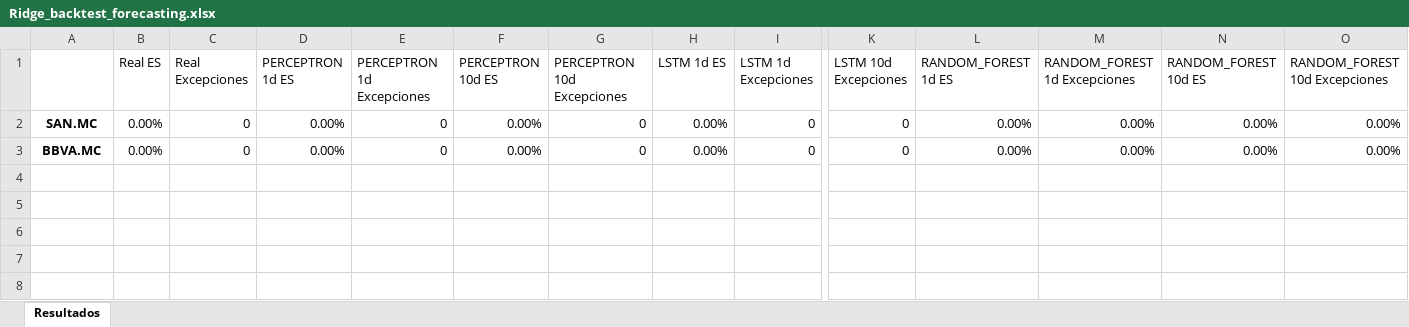
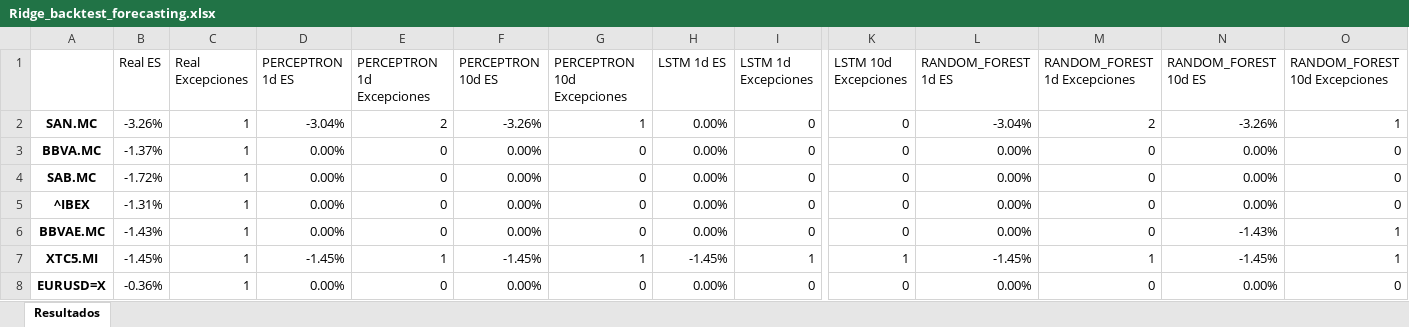
Before and after one commit to Chirl89/backtesting, an Excel workbook: output/Ridge_backtest_forecasting.xlsx, sheet Resultados, drawn as a sheet; only a part is shown, gaps mark what is left out; values as stored, in another font and other column widths than the file's, no borders; rows hold the shown columns only; the diff names each change by its address in the sheet, - before the commit and + after, or states it on an @@ line.

```diff
--- a/output/Ridge_backtest_forecasting.xlsx (sheet Resultados)
+++ b/output/Ridge_backtest_forecasting.xlsx (sheet Resultados)
-B2 (Real ES): 0.00%
+B2 (Real ES): -3.26%
-C2:C3 (Real Excepciones): 0
+C2:C3 (Real Excepciones): 1
-D2 (PERCEPTRON 1d ES): 0.00%
+D2 (PERCEPTRON 1d ES): -3.04%
-E2 (PERCEPTRON 1d Excepciones): 0
+E2 (PERCEPTRON 1d Excepciones): 2
-F2 (PERCEPTRON 10d ES): 0.00%
+F2 (PERCEPTRON 10d ES): -3.26%
-G2 (PERCEPTRON 10d Excepciones): 0
+G2 (PERCEPTRON 10d Excepciones): 1
-L2 (RANDOM_FOREST 1d ES): 0.00%
+L2 (RANDOM_FOREST 1d ES): -3.04%
-M2 (RANDOM_FOREST 1d Excepciones): 0.00%
+M2 (RANDOM_FOREST 1d Excepciones): 2
-N2 (RANDOM_FOREST 10d ES): 0.00%
+N2 (RANDOM_FOREST 10d ES): -3.26%
-O2 (RANDOM_FOREST 10d Excepciones): 0.00%
+O2 (RANDOM_FOREST 10d Excepciones): 1
-B3 (Real ES): 0.00%
+B3 (Real ES): -1.37%
-M3 (RANDOM_FOREST 1d Excepciones): 0.00%
+M3 (RANDOM_FOREST 1d Excepciones): 0
-O3 (RANDOM_FOREST 10d Excepciones): 0.00%
+O3 (RANDOM_FOREST 10d Excepciones): 0
+row 4: SAB.MC | -1.72% | 1 | 0.00% | 0 | 0.00% | 0 | 0.00% | 0 | 0 | 0.00% | 0 | 0.00% | 0
+row 5: ^IBEX | -1.31% | 1 | 0.00% | 0 | 0.00% | 0 | 0.00% | 0 | 0 | 0.00% | 0 | 0.00% | 0
+row 6: BBVAE.MC | -1.43% | 1 | 0.00% | 0 | 0.00% | 0 | 0.00% | 0 | 0 | 0.00% | 0 | -1.43% | 1
+row 7: XTC5.MI | -1.45% | 1 | -1.45% | 1 | -1.45% | 1 | -1.45% | 1 | 1 | -1.45% | 1 | -1.45% | 1
+row 8: EURUSD=X | -0.36% | 1 | 0.00% | 0 | 0.00% | 0 | 0.00% | 0 | 0 | 0.00% | 0 | 0.00% | 0
```
Also changed, not shown: 14 other files.
